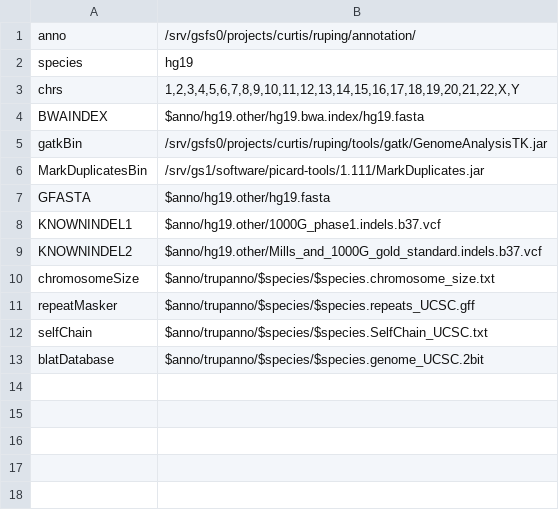
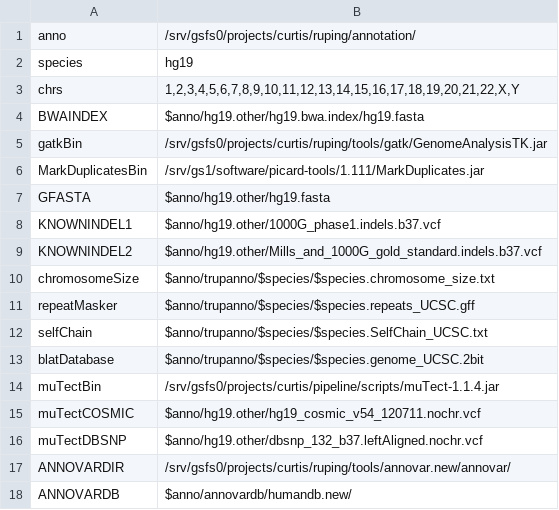
Before and after one commit to ruping/seqare, a TSV file: config.tsv, drawn as a sheet; the diff names each change by its address in the sheet, - before the commit and + after, or states it on an @@ line.

```diff
--- a/config.tsv
+++ b/config.tsv
+row 14: muTectBin | /srv/gsfs0/projects/curtis/pipeline/scripts/muTect-1.1.4.jar
+row 15: muTectCOSMIC | $anno/hg19.other/hg19_cosmic_v54_120711.nochr.vcf
+row 16: muTectDBSNP | $anno/hg19.other/dbsnp_132_b37.leftAligned.nochr.vcf
+row 17: ANNOVARDIR | /srv/gsfs0/projects/curtis/ruping/tools/annovar.new/annovar/
+row 18: ANNOVARDB | $anno/annovardb/humandb.new/
```
Also changed, not shown: 1 other file.
